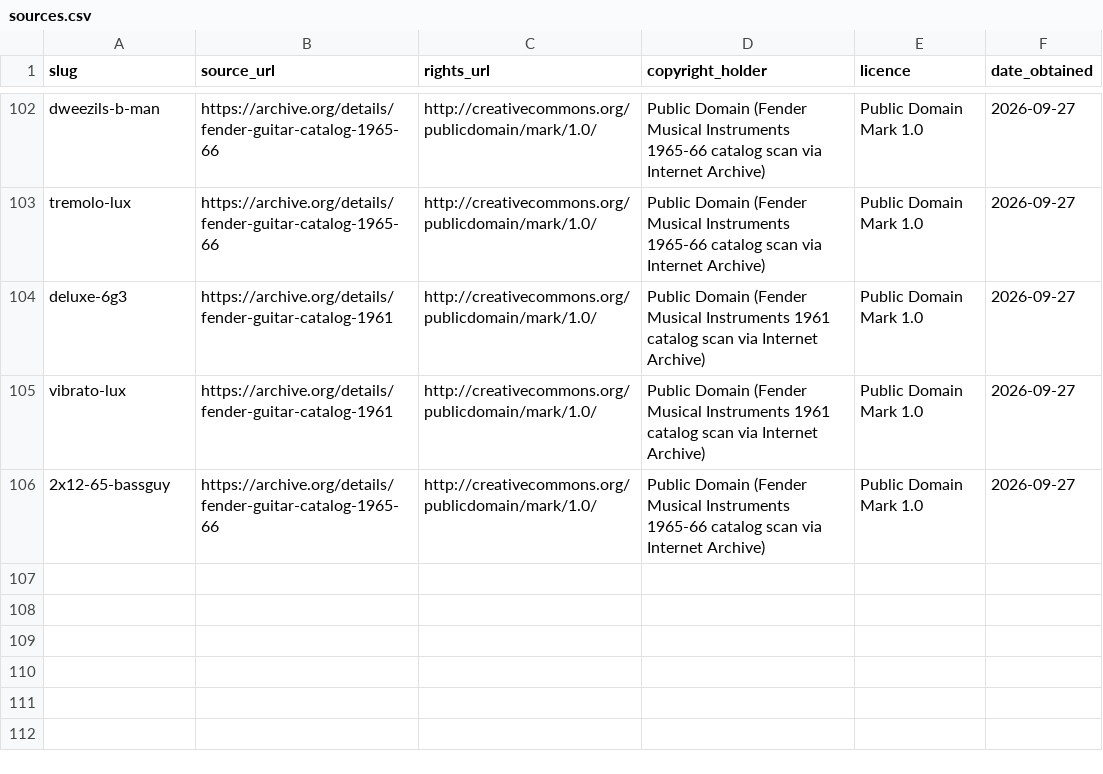
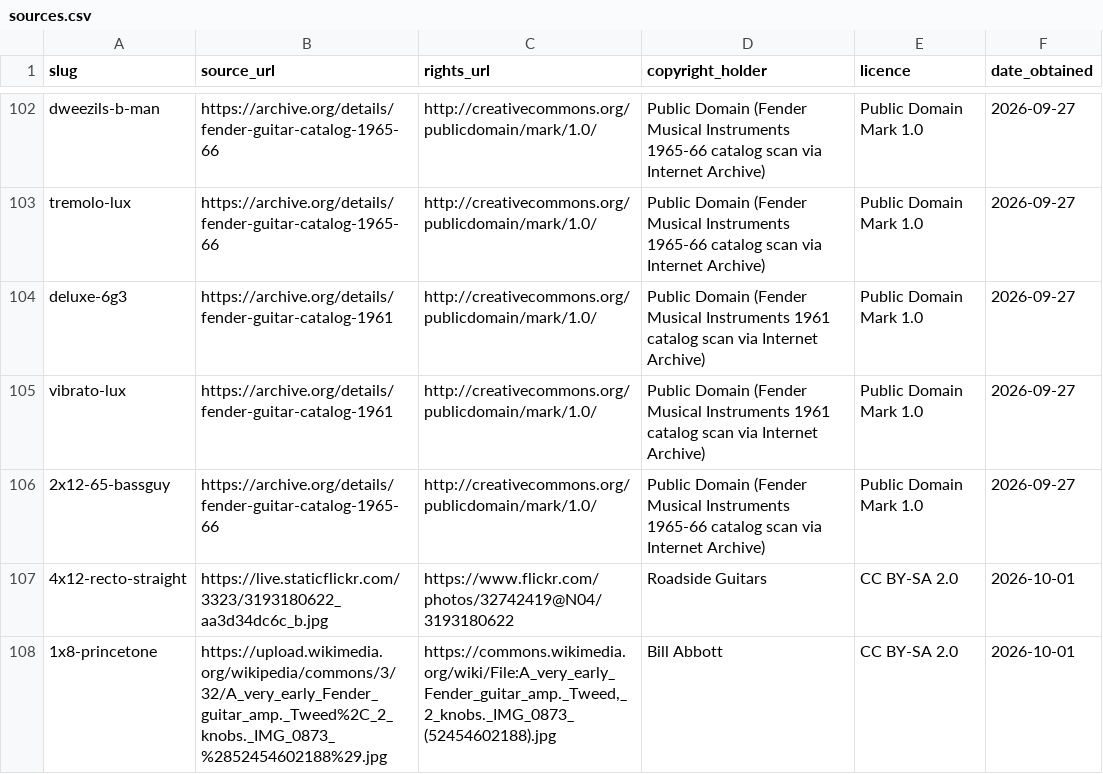
Before and after one commit to justinnewbold/fractal-remote, a CSV file: public/gear/sources.csv, drawn as a sheet; only a part is shown, gaps mark what is left out.

Commit message:
Add Mesa Rectifier Standard 4x12 straight + Fender Princeton 5F2-A cab photos (CC BY-SA 2.0)

```diff
--- a/public/gear/sources.csv
+++ b/public/gear/sources.csv
@@ -106 +106,3 @@ vibrato-lux,https://archive.org/details/fender-guitar-catalog-1961,http://creati
 2x12-65-bassguy,https://archive.org/details/fender-guitar-catalog-1965-66,http://creativecommons.org/publicdomain/mark/1.0/,Public Domain (Fender Musical Instruments 1965-66 catalog scan via Internet Archive),Public Domain Mark 1.0,2026-09-27
+4x12-recto-straight,https://live.staticflickr.com/3323/3193180622_aa3d34dc6c_b.jpg,https://www.flickr.com/photos/32742419@N04/3193180622,Roadside Guitars,CC BY-SA 2.0,2026-10-01
+1x8-princetone,https://upload.wikimedia.org/wikipedia/commons/3/32/A_very_early_Fender_guitar_amp._Tweed%2C_2_knobs._IMG_0873_%2852454602188%29.jpg,"https://commons.wikimedia.org/wiki/File:A_very_early_Fender_guitar_amp._Tweed,_2_knobs._IMG_0873_(52454602188).jpg",Bill Abbott,CC BY-SA 2.0,2026-10-01
```
Also changed, not shown: 2 other files.
